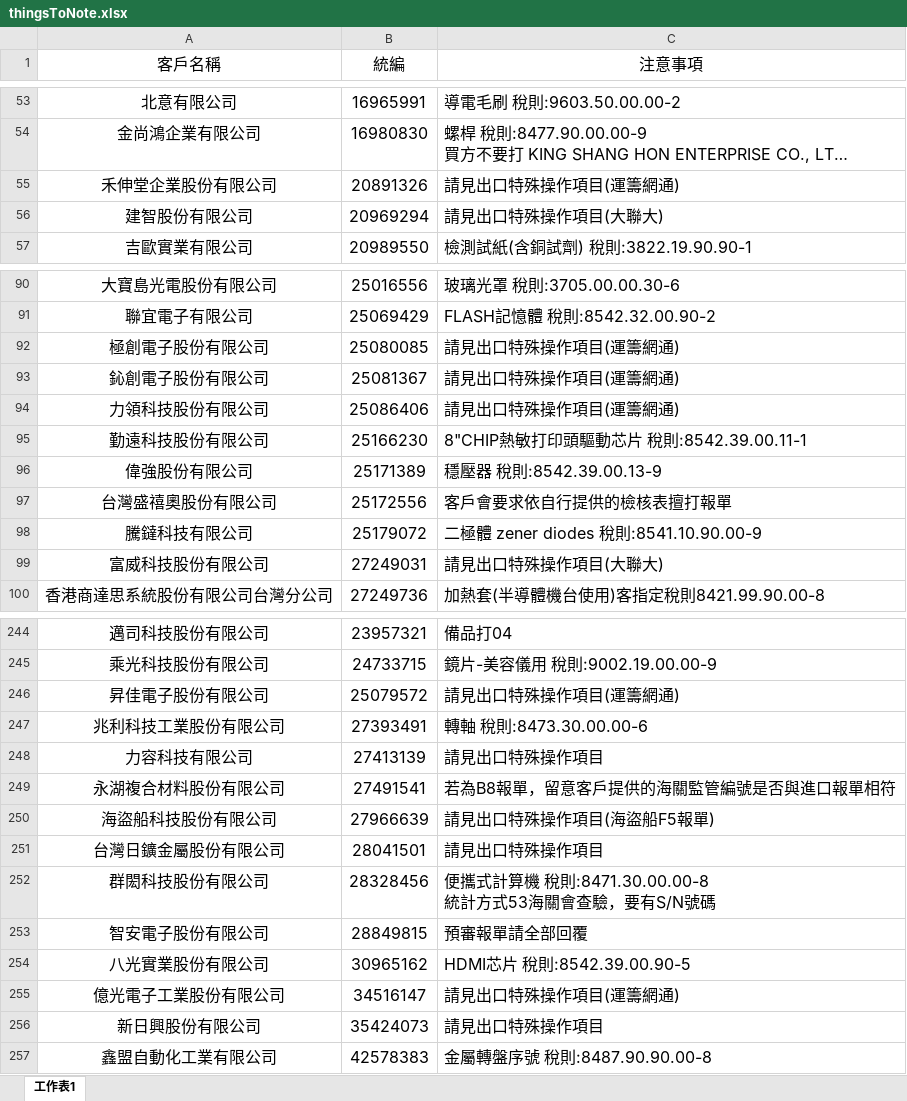
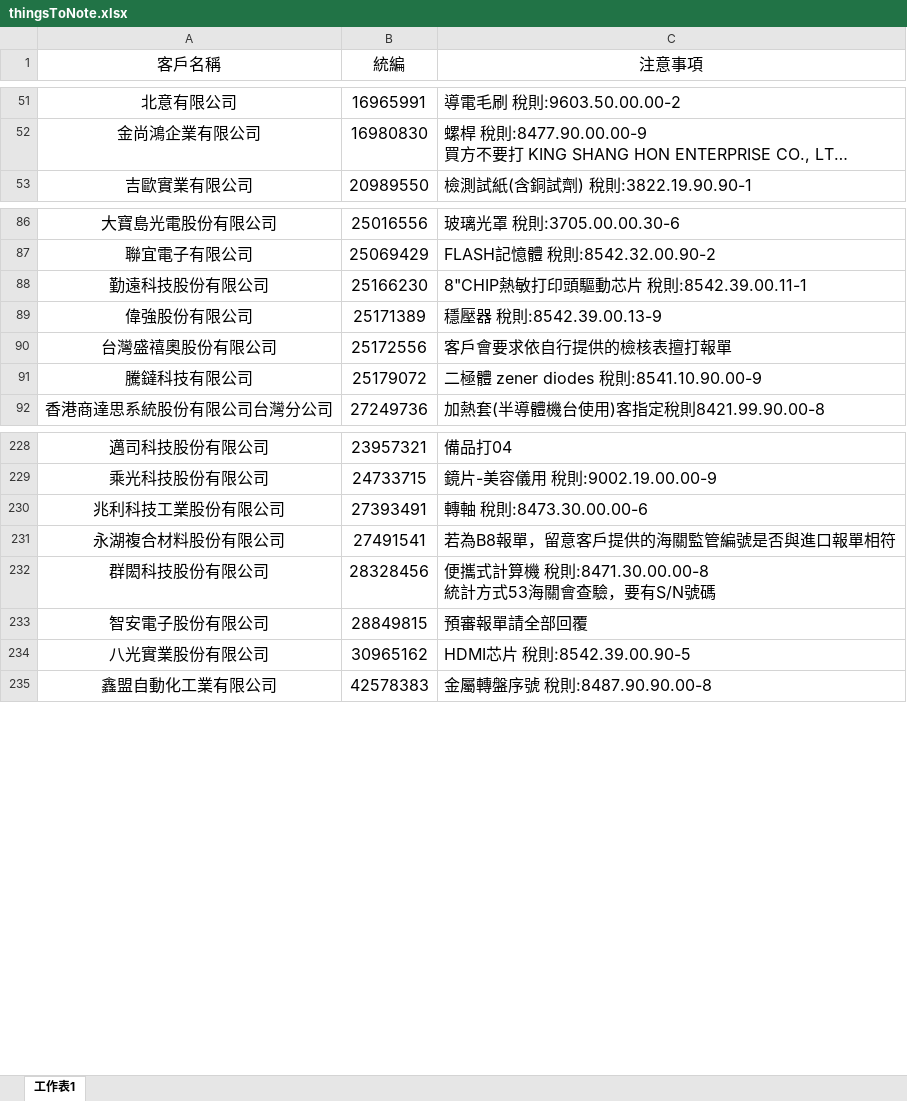
Before and after one commit to liyijung/Export-declaration, an Excel workbook: thingsToNote.xlsx, sheet 工作表1, drawn as a sheet; only a part is shown, gaps mark what is left out; long unchanged cells end in …; values as stored, in another font and other column widths than the file's, no borders; conditional formats not drawn; the diff covers the shown part only; the diff names each change by its address in the sheet, - before the commit and + after, or states it on an @@ line.

Commit message:
Add files via upload

```diff
--- a/thingsToNote.xlsx (sheet 工作表1)
+++ b/thingsToNote.xlsx (sheet 工作表1)
-row 55: 禾伸堂企業股份有限公司 | 20891326 | 請見出口特殊操作項目(運籌網通)
-row 56: 建智股份有限公司 | 20969294 | 請見出口特殊操作項目(大聯大)
-row 92: 極創電子股份有限公司 | 25080085 | 請見出口特殊操作項目(運籌網通)
-row 93: 鈊創電子股份有限公司 | 25081367 | 請見出口特殊操作項目(運籌網通)
-row 94: 力領科技股份有限公司 | 25086406 | 請見出口特殊操作項目(運籌網通)
-row 99: 富威科技股份有限公司 | 27249031 | 請見出口特殊操作項目(大聯大)
-row 246: 昇佳電子股份有限公司 | 25079572 | 請見出口特殊操作項目(運籌網通)
-row 248: 力容科技有限公司 | 27413139 | 請見出口特殊操作項目
-row 250: 海盜船科技股份有限公司 | 27966639 | 請見出口特殊操作項目(海盜船F5報單)
-row 251: 台灣日鑛金屬股份有限公司 | 28041501 | 請見出口特殊操作項目
-row 255: 億光電子工業股份有限公司 | 34516147 | 請見出口特殊操作項目(運籌網通)
-row 256: 新日興股份有限公司 | 35424073 | 請見出口特殊操作項目
```
Also changed, not shown: 16 removed rows and 3 edited cells elsewhere in this sheet.
